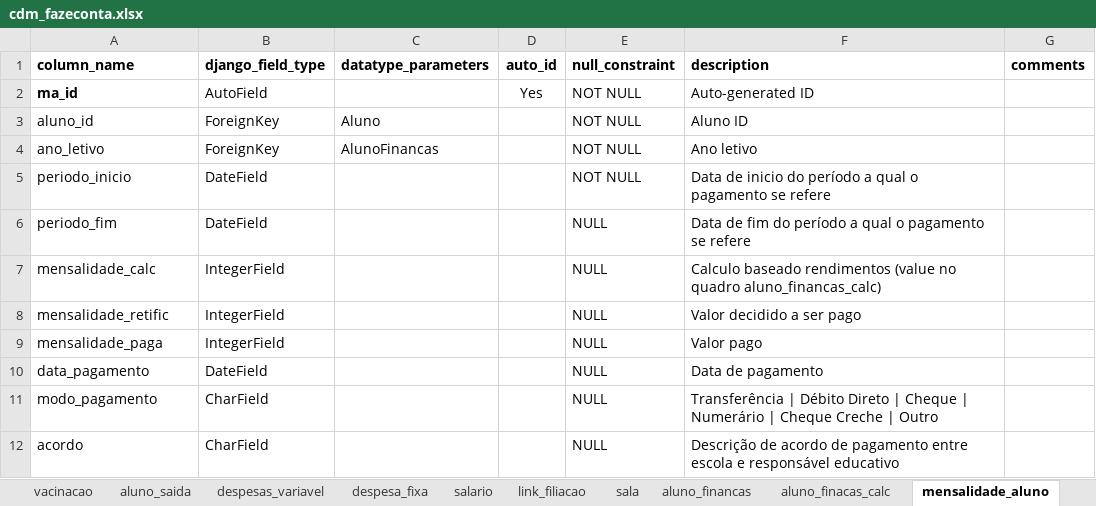
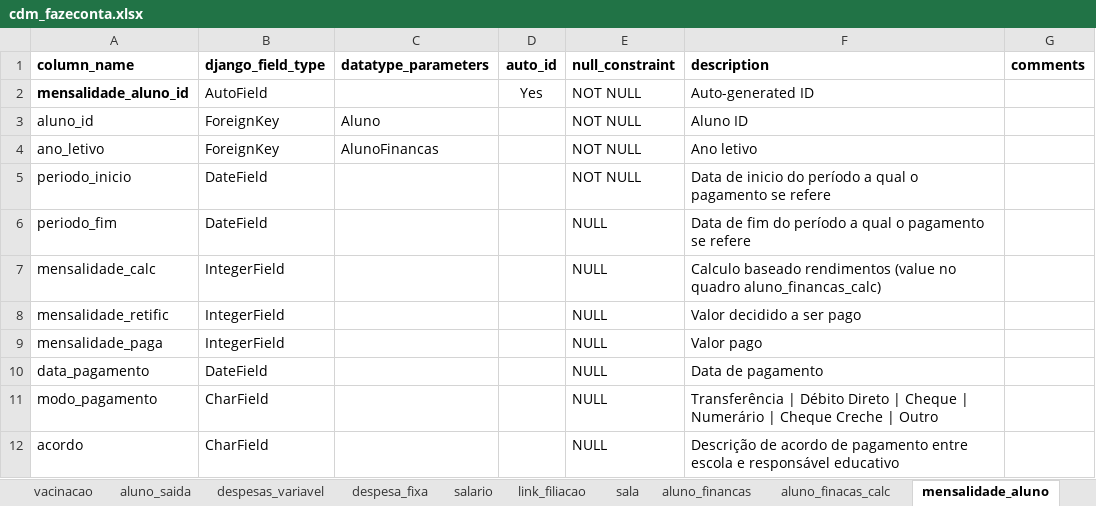
Before and after one commit to akls/faz-e-conta, an Excel workbook: resources/cdm/cdm_fazeconta.xlsx, sheet mensalidade_aluno, drawn as a sheet; values as stored, in another font and other column widths than the file's, no borders; the diff names each change by its address in the sheet, - before the commit and + after, or states it on an @@ line.

```diff
--- a/resources/cdm/cdm_fazeconta.xlsx (sheet mensalidade_aluno)
+++ b/resources/cdm/cdm_fazeconta.xlsx (sheet mensalidade_aluno)
-A2 (column_name): ma_id
+A2 (column_name): mensalidade_aluno_id
```
Also changed, not shown: sheet comparticipacao_mensal_ss, sheet aluno_finacas_calc, 24 other files.
